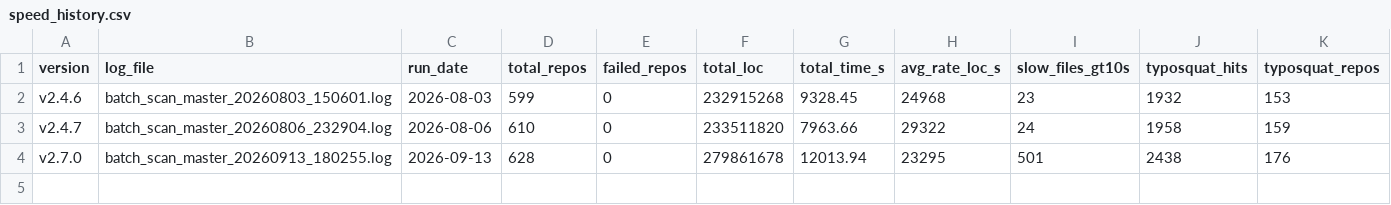
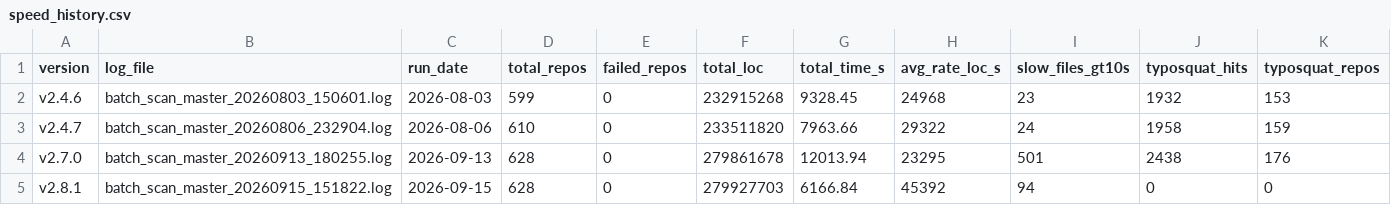
Before and after one commit to squid-protocol/gitgalaxy-raw-output, a CSV file: speed_history.csv, drawn as a sheet; the diff names each change by its address in the sheet, - before the commit and + after, or states it on an @@ line.

```diff
--- a/speed_history.csv
+++ b/speed_history.csv
+row 5: v2.8.1 | batch_scan_master_20260915_151822.log | 2026-09-15 | 628 | 0 | 279927703 | 6166.84 | 45392 | 94 | 0 | 0
```
Also changed, not shown: 6 other files.
